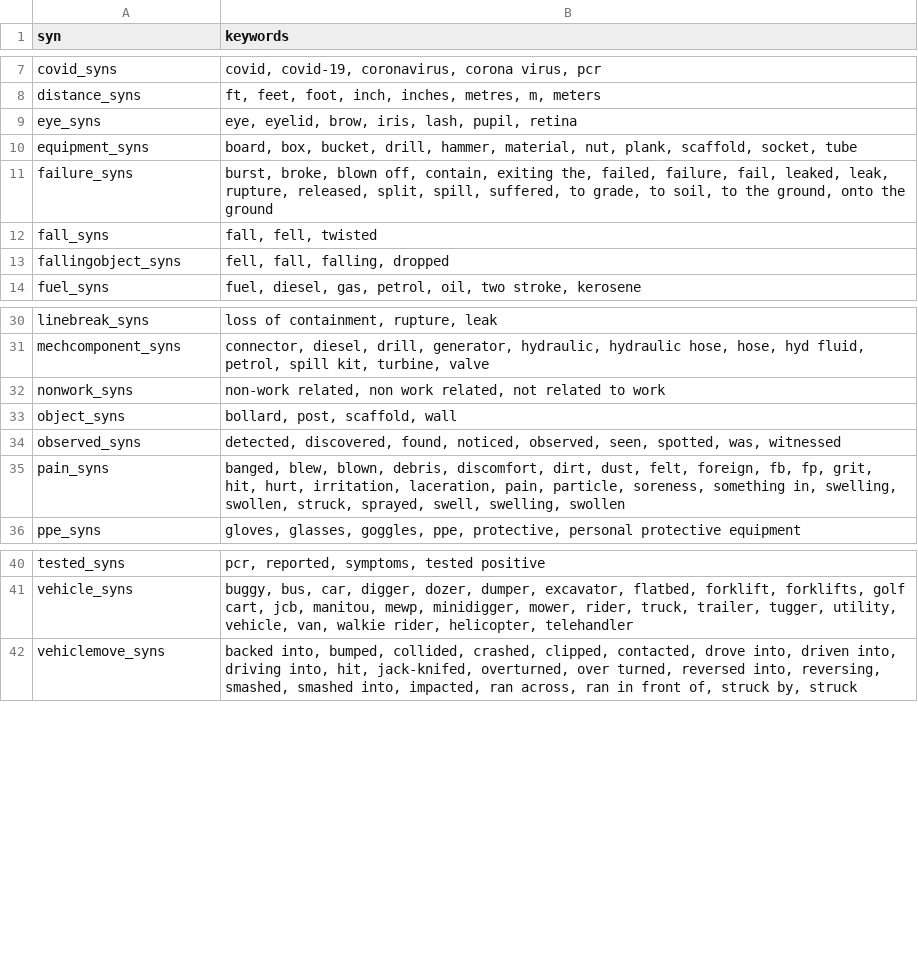
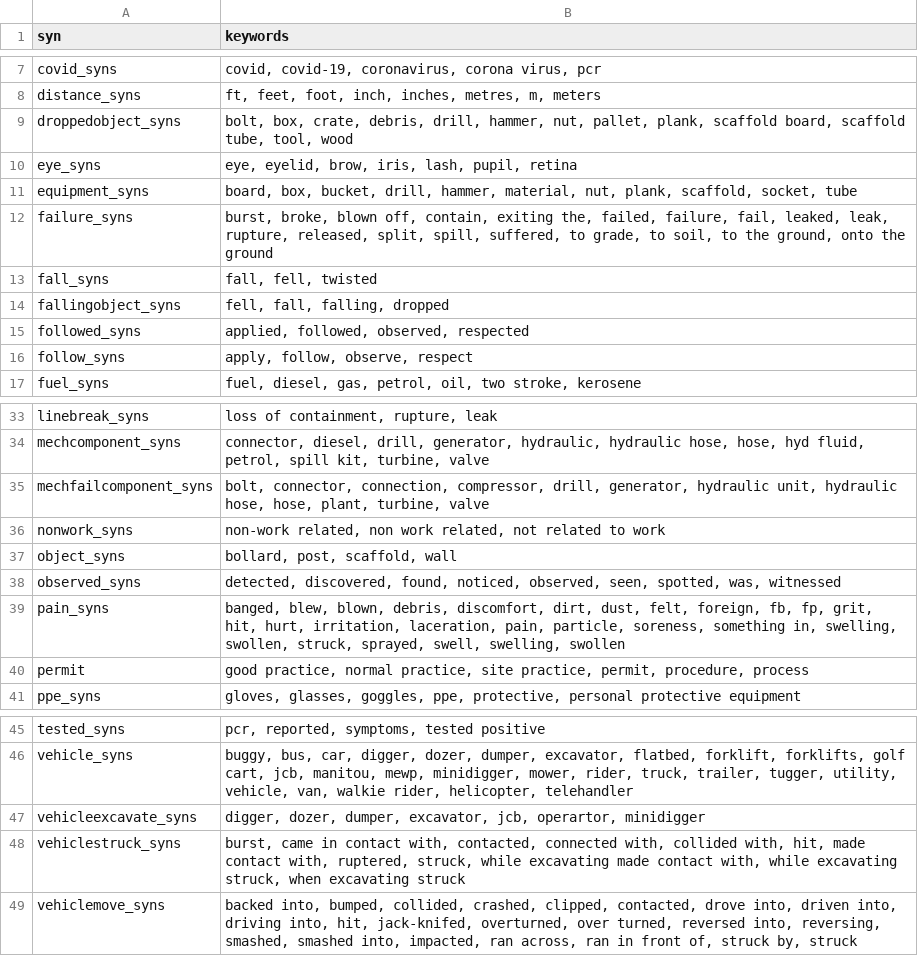
Before and after one commit to 3minuterecord/safety_report_topic_classification, a CSV file: rule_book/synonyms.csv, drawn as a sheet; only a part is shown, gaps mark what is left out; the diff names each change by its address in the sheet, - before the commit and + after, or states it on an @@ line.

```diff
--- a/rule_book/synonyms.csv
+++ b/rule_book/synonyms.csv
+row 9: droppedobject_syns | bolt, box, crate, debris, drill, hammer, nut, pallet, plank, scaffold board, scaffold tube, tool, wood
+row 15: followed_syns | applied, followed, observed, respected
+row 16: follow_syns | apply, follow, observe, respect
+row 35: mechfailcomponent_syns | bolt, connector, connection, compressor, drill, generator, hydraulic unit, hydraulic hose, hose, plant, turbine, valve
+row 40: permit | good practice, normal practice, site practice, permit, procedure, process
+row 47: vehicleexcavate_syns | digger, dozer, dumper, excavator, jcb, operartor, minidigger
+row 48: vehiclestruck_syns | burst, came in contact with, contacted, connected with, collided with, hit, made contact with, ruptered, struck, while excavating made contact with, while excavating struck, when excavating struck
```
Also changed, not shown: 7 other files.
